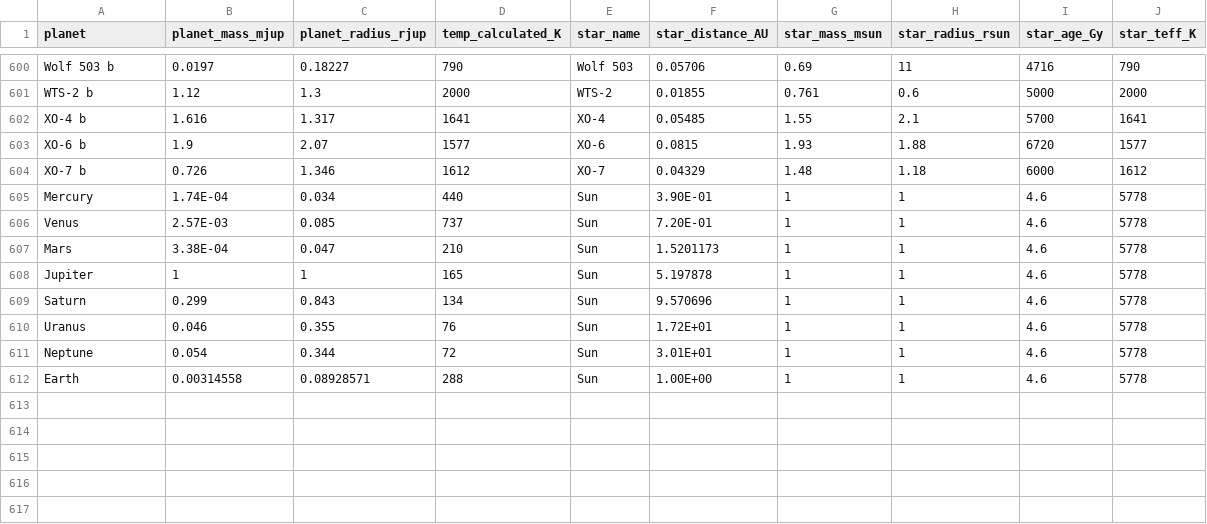
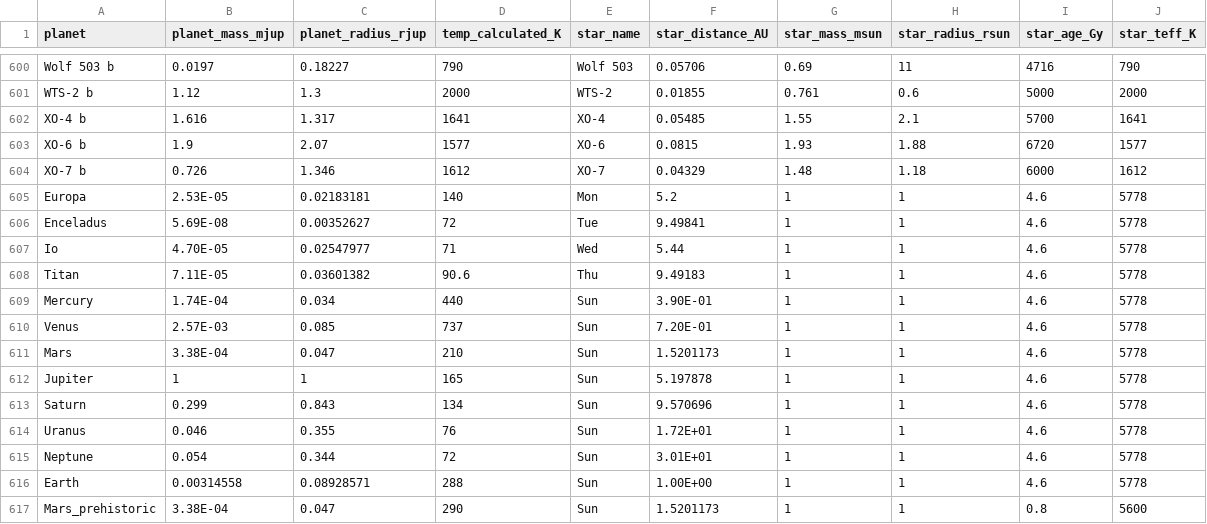
Before and after one commit to Sasha-Kondakova/Habitability-Index, a CSV file: Data/large_data.csv, drawn as a sheet; only a part is shown, gaps mark what is left out; the diff names each change by its address in the sheet, - before the commit and + after, or states it on an @@ line.

```diff
--- a/Data/large_data.csv
+++ b/Data/large_data.csv
+row 605: Europa | 2.53E-05 | 0.02183181 | 140 | Mon | 5.2 | 1 | 1 | 4.6 | 5778
+row 606: Enceladus | 5.69E-08 | 0.00352627 | 72 | Tue | 9.49841 | 1 | 1 | 4.6 | 5778
+row 607: Io | 4.70E-05 | 0.02547977 | 71 | Wed | 5.44 | 1 | 1 | 4.6 | 5778
+row 608: Titan | 7.11E-05 | 0.03601382 | 90.6 | Thu | 9.49183 | 1 | 1 | 4.6 | 5778
+row 617: Mars_prehistoric | 3.38E-04 | 0.047 | 290 | Sun | 1.5201173 | 1 | 1 | 0.8 | 5600
```
Also changed, not shown: 1 other file.
